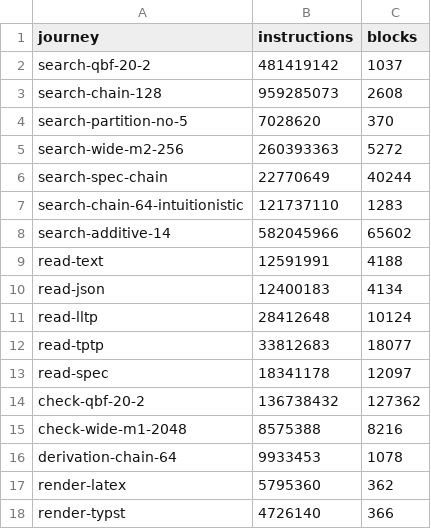
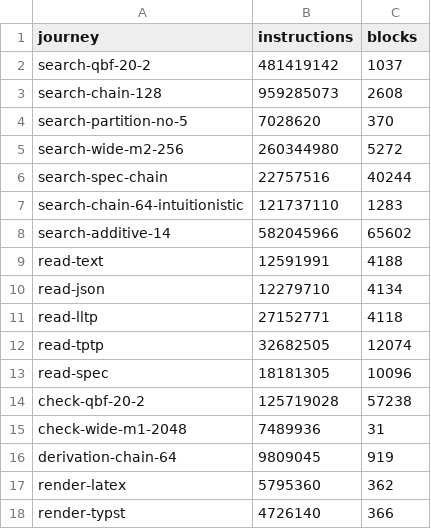
Before and after one commit to deduxit/deduxit, a CSV file: bench/ceilings.csv, drawn as a sheet; only a part is shown; the diff covers the shown part only.

Commit message:
Ceilings: lower the counts this step's hot spots took down
The readers' (read-spec, read-lltp, read-tptp), the SVG layout's
(render-svg) and the checker's (check-qbf-20-2, check-wide-m1-2048, and
every journey that checks a proof) counts fell with 87d1's four changes;
the small falls of the other journeys were in the base already.

```diff
--- a/bench/ceilings.csv
+++ b/bench/ceilings.csv
@@ -4,4 +4,4 @@ search-chain-128,959285073,2608
 search-partition-no-5,7028620,370
-search-wide-m2-256,260393363,5272
-search-spec-chain,22770649,40244
+search-wide-m2-256,260344980,5272
+search-spec-chain,22757516,40244
 search-chain-64-intuitionistic,121737110,1283
@@ -9,9 +9,9 @@ search-additive-14,582045966,65602
 read-text,12591991,4188
-read-json,12400183,4134
-read-lltp,28412648,10124
-read-tptp,33812683,18077
-read-spec,18341178,12097
-check-qbf-20-2,136738432,127362
-check-wide-m1-2048,8575388,8216
-derivation-chain-64,9933453,1078
+read-json,12279710,4134
+read-lltp,27152771,4118
+read-tptp,32682505,12074
+read-spec,18181305,10096
+check-qbf-20-2,125719028,57238
+check-wide-m1-2048,7489936,31
+derivation-chain-64,9809045,919
 render-latex,5795360,362
```
Also changed, not shown: 22 edited cells elsewhere in this file.
